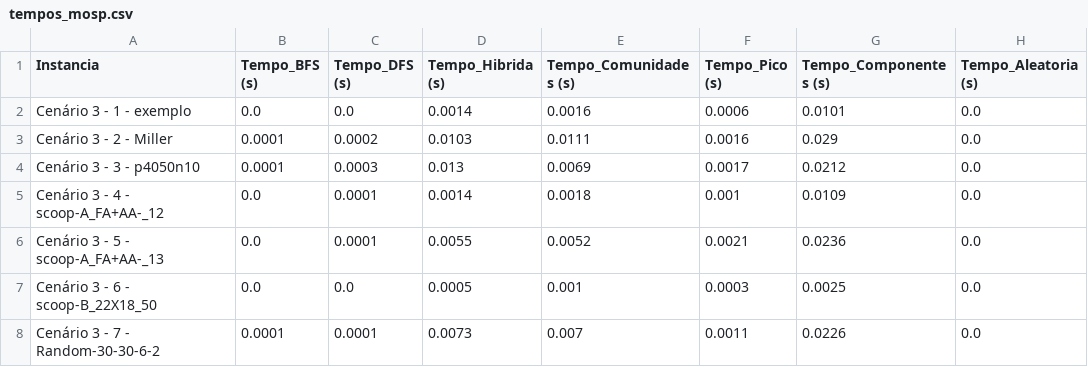
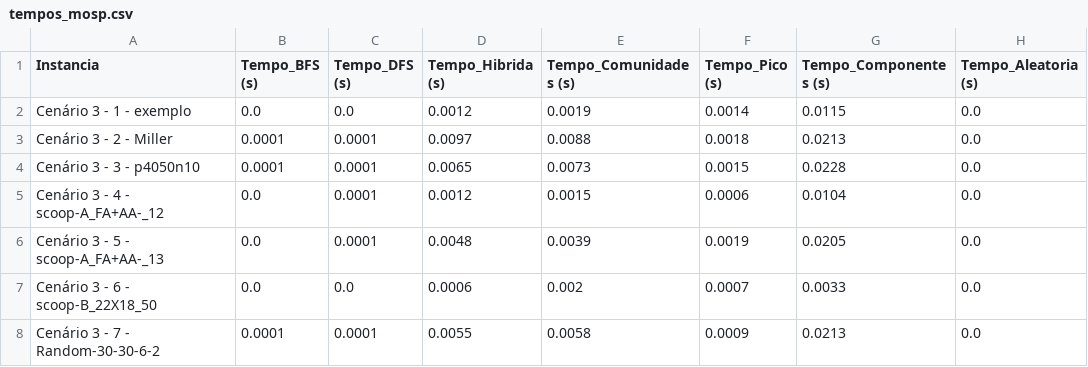
Before and after one commit to pvolympio/Trab_MOSP, a CSV file: resultados/tempos_mosp.csv, drawn as a sheet; only a part is shown; the diff covers the shown part only.

```diff
--- a/resultados/tempos_mosp.csv
+++ b/resultados/tempos_mosp.csv
@@ -1,8 +1,8 @@
 Instancia,Tempo_BFS (s),Tempo_DFS (s),Tempo_Hibrida (s),Tempo_Comunidades (s),Tempo_Pico (s),Tempo_Componentes (s),Tempo_Aleatoria (s)
-Cenário 3 - 1 - exemplo,0.0,0.0,0.0014,0.0016,0.0006,0.0101,0.0
-Cenário 3 - 2 - Miller,0.0001,0.0002,0.0103,0.0111,0.0016,0.029,0.0
-Cenário 3 - 3 - p4050n10,0.0001,0.0003,0.013,0.0069,0.0017,0.0212,0.0
-Cenário 3 - 4 - scoop-A_FA+AA-_12,0.0,0.0001,0.0014,0.0018,0.001,0.0109,0.0
-Cenário 3 - 5 - scoop-A_FA+AA-_13,0.0,0.0001,0.0055,0.0052,0.0021,0.0236,0.0
-Cenário 3 - 6 - scoop-B_22X18_50,0.0,0.0,0.0005,0.001,0.0003,0.0025,0.0
-Cenário 3 - 7 - Random-30-30-6-2,0.0001,0.0001,0.0073,0.007,0.0011,0.0226,0.0
+Cenário 3 - 1 - exemplo,0.0,0.0,0.0012,0.0019,0.0014,0.0115,0.0
+Cenário 3 - 2 - Miller,0.0001,0.0001,0.0097,0.0088,0.0018,0.0213,0.0
+Cenário 3 - 3 - p4050n10,0.0001,0.0001,0.0065,0.0073,0.0015,0.0228,0.0
+Cenário 3 - 4 - scoop-A_FA+AA-_12,0.0,0.0001,0.0012,0.0015,0.0006,0.0104,0.0
+Cenário 3 - 5 - scoop-A_FA+AA-_13,0.0,0.0001,0.0048,0.0039,0.0019,0.0205,0.0
+Cenário 3 - 6 - scoop-B_22X18_50,0.0,0.0,0.0006,0.002,0.0007,0.0033,0.0
+Cenário 3 - 7 - Random-30-30-6-2,0.0001,0.0001,0.0055,0.0058,0.0009,0.0213,0.0
```
Also changed, not shown: 4 added rows, 4 removed rows and 23 edited cells elsewhere in this file, resultados/benchmark_mosp.csv, 47 other files.
